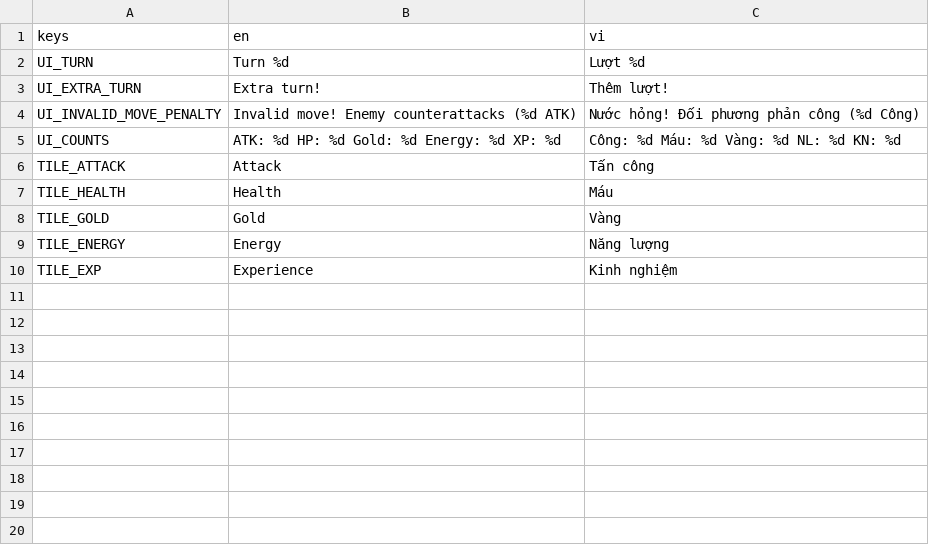
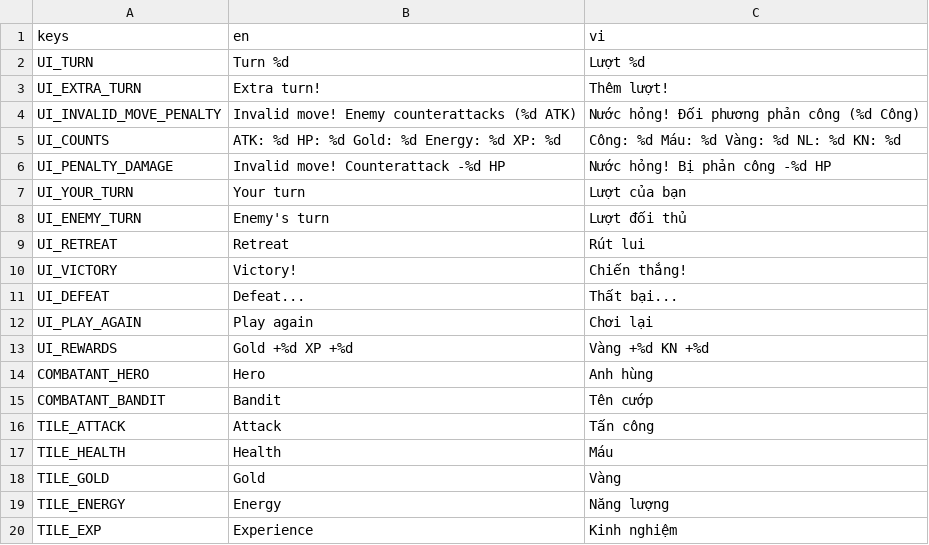
Before and after one commit to CuBeof/loan-12-su-quan, a CSV file: game/i18n/translations.csv, drawn as a sheet.

```diff
--- a/game/i18n/translations.csv
+++ b/game/i18n/translations.csv
@@ -5,2 +5,12 @@ UI_INVALID_MOVE_PENALTY,Invalid move! Enemy counterattacks (%d ATK),Nước hỏ
 UI_COUNTS,ATK: %d   HP: %d   Gold: %d   Energy: %d   XP: %d,Công: %d   Máu: %d   Vàng: %d   NL: %d   KN: %d
+UI_PENALTY_DAMAGE,Invalid move! Counterattack -%d HP,Nước hỏng! Bị phản công -%d HP
+UI_YOUR_TURN,Your turn,Lượt của bạn
+UI_ENEMY_TURN,Enemy's turn,Lượt đối thủ
+UI_RETREAT,Retreat,Rút lui
+UI_VICTORY,Victory!,Chiến thắng!
+UI_DEFEAT,Defeat...,Thất bại...
+UI_PLAY_AGAIN,Play again,Chơi lại
+UI_REWARDS,Gold +%d   XP +%d,Vàng +%d   KN +%d
+COMBATANT_HERO,Hero,Anh hùng
+COMBATANT_BANDIT,Bandit,Tên cướp
 TILE_ATTACK,Attack,Tấn công
```
Also changed, not shown: 21 other files.
